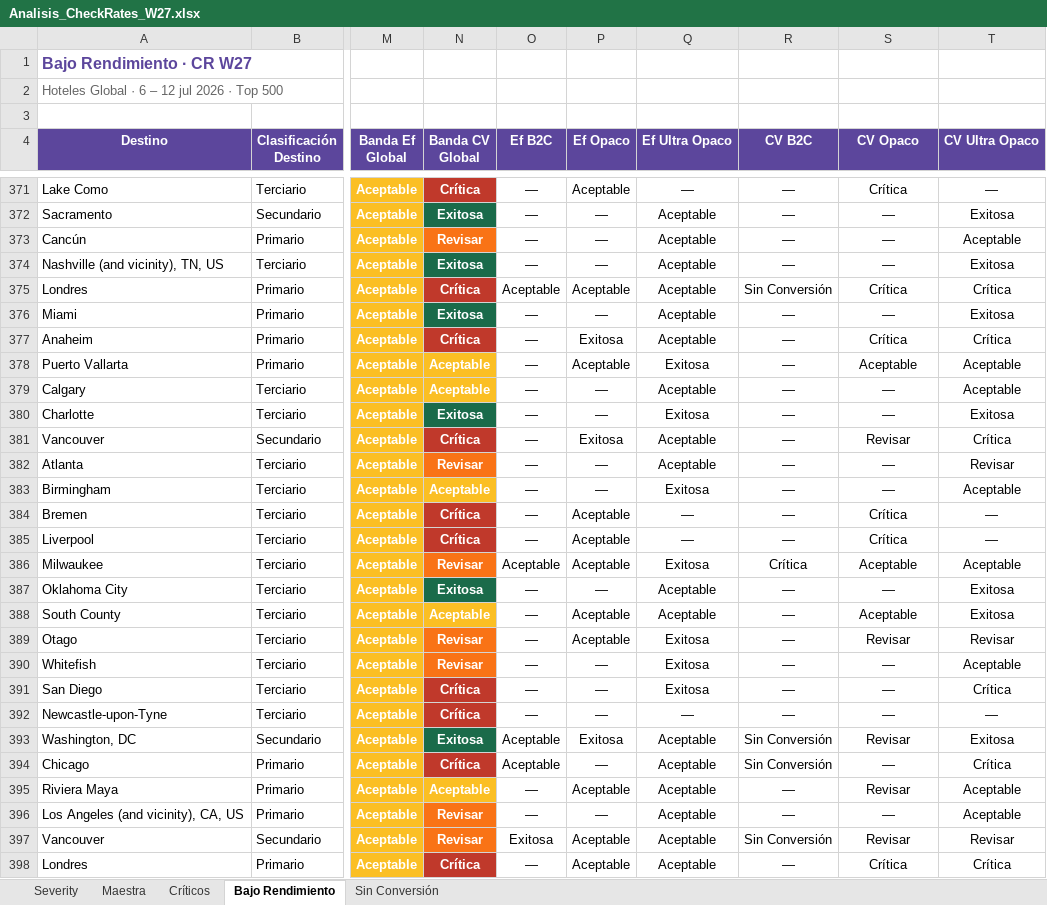
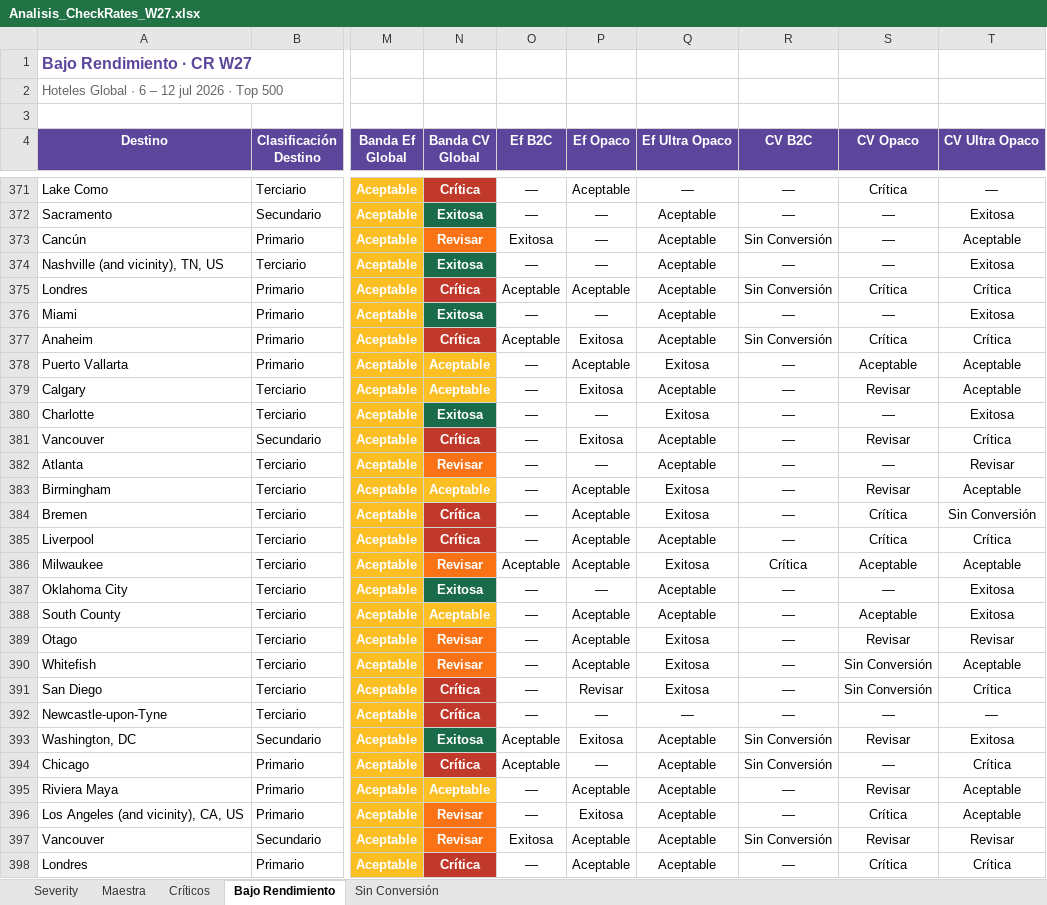
Before and after one commit to federicochurches/Price, an Excel workbook: checkrates/week-27/Analisis_CheckRates_W27.xlsx, sheet Bajo Rendimiento, drawn as a sheet; only a part is shown, gaps mark what is left out; values as stored, in another font and other column widths than the file's, no borders; table styles not drawn; the diff covers the shown part only; the diff names each change by its address in the sheet, - before the commit and + after, or states it on an @@ line.

```diff
--- a/checkrates/week-27/Analisis_CheckRates_W27.xlsx (sheet Bajo Rendimiento)
+++ b/checkrates/week-27/Analisis_CheckRates_W27.xlsx (sheet Bajo Rendimiento)
-O373 (Ef B2C): —
+O373 (Ef B2C): Exitosa
-R373 (CV B2C): —
+R373 (CV B2C): Sin Conversión
-O377 (Ef B2C): —
+O377 (Ef B2C): Aceptable
-R377 (CV B2C): —
+R377 (CV B2C): Sin Conversión
-P379 (Ef Opaco): —
+P379 (Ef Opaco): Exitosa
-S379 (CV Opaco): —
+S379 (CV Opaco): Revisar
-P383 (Ef Opaco): —
+P383 (Ef Opaco): Aceptable
-S383 (CV Opaco): —
+S383 (CV Opaco): Revisar
-Q384 (Ef Ultra Opaco): —
+Q384 (Ef Ultra Opaco): Exitosa
-T384 (CV Ultra Opaco): —
+T384 (CV Ultra Opaco): Sin Conversión
-Q385 (Ef Ultra Opaco): —
+Q385 (Ef Ultra Opaco): Aceptable
-T385 (CV Ultra Opaco): —
+T385 (CV Ultra Opaco): Crítica
-P390 (Ef Opaco): —
+P390 (Ef Opaco): Aceptable
-S390:S391 (CV Opaco): —
+S390:S391 (CV Opaco): Sin Conversión
-P391 (Ef Opaco): —
+P391 (Ef Opaco): Revisar
-P396 (Ef Opaco): —
+P396 (Ef Opaco): Exitosa
-S396 (CV Opaco): —
+S396 (CV Opaco): Crítica
```
Also changed, not shown: 226 edited cells elsewhere in this sheet, sheet Maestra, sheet Sin Conversión, sheet Críticos, rates-nodispo/week-27/Analisis_RatesNoDispo_W27.xlsx, 12 other files.
